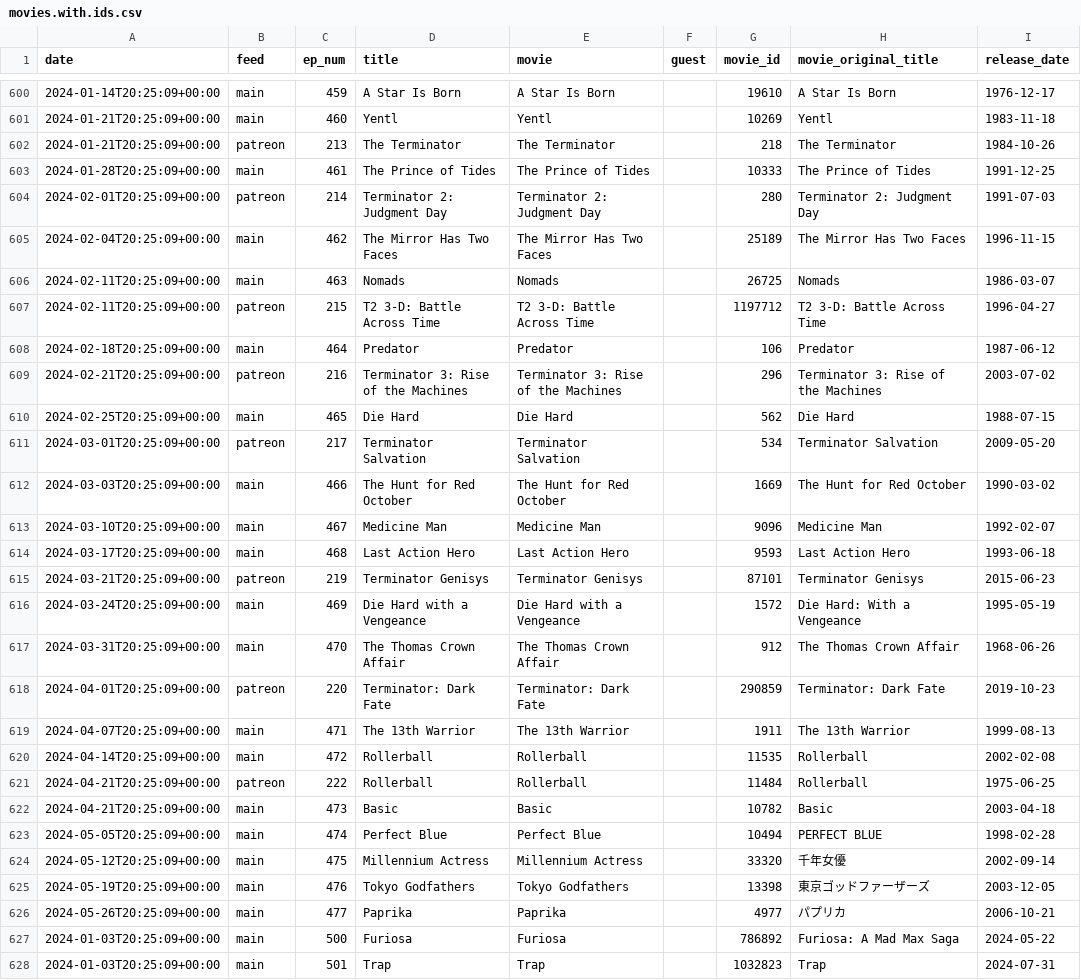
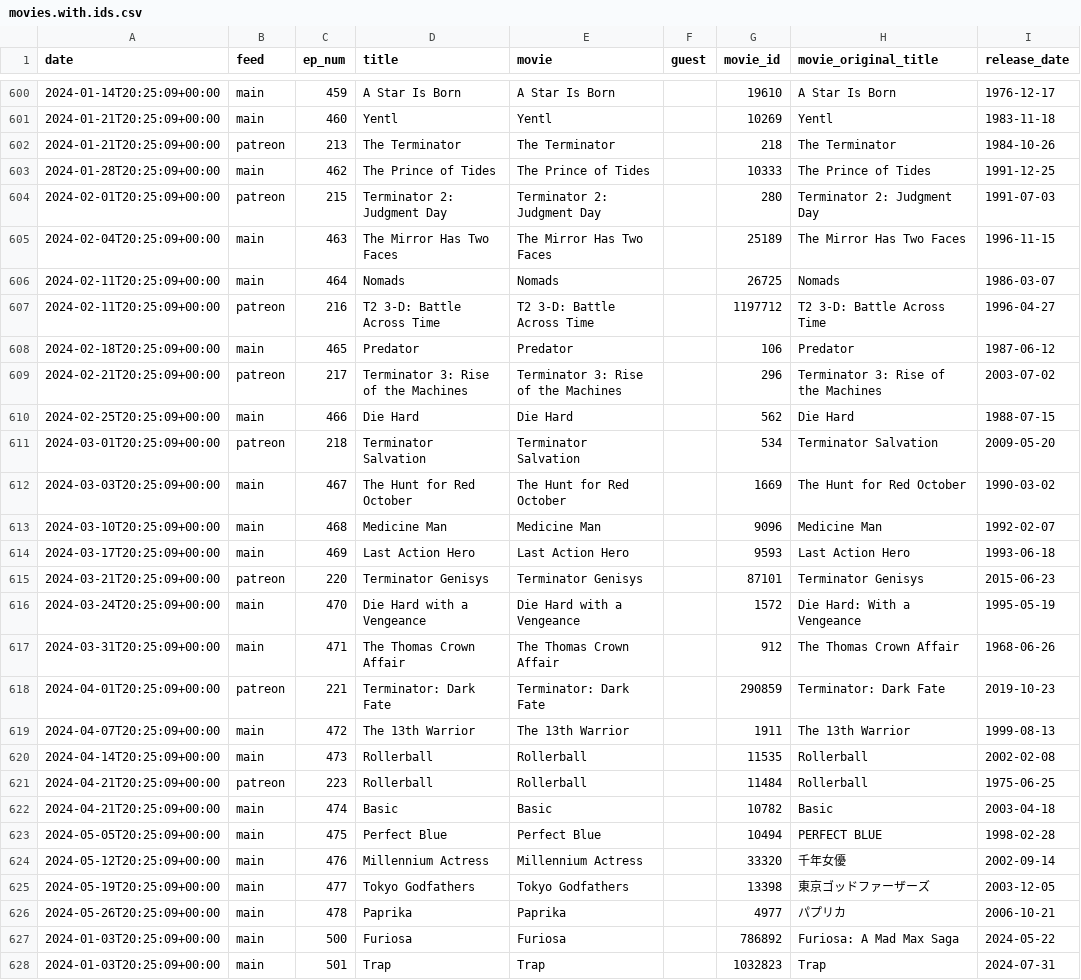
Before and after one commit to mark-jb/blankcheck, a CSV file: movies.with.ids.csv, drawn as a sheet; only a part is shown, gaps mark what is left out; the diff covers the shown part only.

```diff
--- a/movies.with.ids.csv
+++ b/movies.with.ids.csv
@@ -602,26 +602,26 @@ date,feed,ep_num,title,movie,guest,movie_id,movie_original_title,release_date
 2024-01-21T20:25:09+00:00,patreon,213,The Terminator,The Terminator,,218,The Terminator,1984-10-26
-2024-01-28T20:25:09+00:00,main,461,The Prince of Tides,The Prince of Tides,,10333,The Prince of Tides,1991-12-25
-2024-02-01T20:25:09+00:00,patreon,214,Terminator 2: Judgment Day,Terminator 2: Judgment Day,,280,Terminator 2: Judgment Day,1991-07-03
-2024-02-04T20:25:09+00:00,main,462,The Mirror Has Two Faces,The Mirror Has Two Faces,,25189,The Mirror Has Two Faces,1996-11-15
-2024-02-11T20:25:09+00:00,main,463,Nomads,Nomads,,26725,Nomads,1986-03-07
-2024-02-11T20:25:09+00:00,patreon,215,T2 3-D: Battle Across Time,T2 3-D: Battle Across Time,,1197712,T2 3-D: Battle Across Time,1996-04-27
-2024-02-18T20:25:09+00:00,main,464,Predator,Predator,,106,Predator,1987-06-12
-2024-02-21T20:25:09+00:00,patreon,216,Terminator 3: Rise of the Machines,Terminator 3: Rise of the Machines,,296,Terminator 3: Rise of the Machines,2003-07-02
-2024-02-25T20:25:09+00:00,main,465,Die Hard,Die Hard,,562,Die Hard,1988-07-15
-2024-03-01T20:25:09+00:00,patreon,217,Terminator Salvation,Terminator Salvation,,534,Terminator Salvation,2009-05-20
-2024-03-03T20:25:09+00:00,main,466,The Hunt for Red October,The Hunt for Red October,,1669,The Hunt for Red October,1990-03-02
-2024-03-10T20:25:09+00:00,main,467,Medicine Man,Medicine Man,,9096,Medicine Man,1992-02-07
-2024-03-17T20:25:09+00:00,main,468,Last Action Hero,Last Action Hero,,9593,Last Action Hero,1993-06-18
-2024-03-21T20:25:09+00:00,patreon,219,Terminator Genisys,Terminator Genisys,,87101,Terminator Genisys,2015-06-23
-2024-03-24T20:25:09+00:00,main,469,Die Hard with a Vengeance,Die Hard with a Vengeance,,1572,Die Hard: With a Vengeance,1995-05-19
-2024-03-31T20:25:09+00:00,main,470,The Thomas Crown Affair,The Thomas Crown Affair,,912,The Thomas Crown Affair,1968-06-26
-2024-04-01T20:25:09+00:00,patreon,220,Terminator: Dark Fate,Terminator: Dark Fate,,290859,Terminator: Dark Fate,2019-10-23
-2024-04-07T20:25:09+00:00,main,471,The 13th Warrior,The 13th Warrior,,1911,The 13th Warrior,1999-08-13
-2024-04-14T20:25:09+00:00,main,472,Rollerball,Rollerball,,11535,Rollerball,2002-02-08
-2024-04-21T20:25:09+00:00,patreon,222,Rollerball,Rollerball,,11484,Rollerball,1975-06-25
-2024-04-21T20:25:09+00:00,main,473,Basic,Basic,,10782,Basic,2003-04-18
-2024-05-05T20:25:09+00:00,main,474,Perfect Blue,Perfect Blue,,10494,PERFECT BLUE,1998-02-28
-2024-05-12T20:25:09+00:00,main,475,Millennium Actress,Millennium Actress,,33320,千年女優,2002-09-14
-2024-05-19T20:25:09+00:00,main,476,Tokyo Godfathers,Tokyo Godfathers,,13398,東京ゴッドファーザーズ,2003-12-05
-2024-05-26T20:25:09+00:00,main,477,Paprika,Paprika,,4977,パプリカ,2006-10-21
+2024-01-28T20:25:09+00:00,main,462,The Prince of Tides,The Prince of Tides,,10333,The Prince of Tides,1991-12-25
+2024-02-01T20:25:09+00:00,patreon,215,Terminator 2: Judgment Day,Terminator 2: Judgment Day,,280,Terminator 2: Judgment Day,1991-07-03
+2024-02-04T20:25:09+00:00,main,463,The Mirror Has Two Faces,The Mirror Has Two Faces,,25189,The Mirror Has Two Faces,1996-11-15
+2024-02-11T20:25:09+00:00,main,464,Nomads,Nomads,,26725,Nomads,1986-03-07
+2024-02-11T20:25:09+00:00,patreon,216,T2 3-D: Battle Across Time,T2 3-D: Battle Across Time,,1197712,T2 3-D: Battle Across Time,1996-04-27
+2024-02-18T20:25:09+00:00,main,465,Predator,Predator,,106,Predator,1987-06-12
+2024-02-21T20:25:09+00:00,patreon,217,Terminator 3: Rise of the Machines,Terminator 3: Rise of the Machines,,296,Terminator 3: Rise of the Machines,2003-07-02
+2024-02-25T20:25:09+00:00,main,466,Die Hard,Die Hard,,562,Die Hard,1988-07-15
+2024-03-01T20:25:09+00:00,patreon,218,Terminator Salvation,Terminator Salvation,,534,Terminator Salvation,2009-05-20
+2024-03-03T20:25:09+00:00,main,467,The Hunt for Red October,The Hunt for Red October,,1669,The Hunt for Red October,1990-03-02
+2024-03-10T20:25:09+00:00,main,468,Medicine Man,Medicine Man,,9096,Medicine Man,1992-02-07
+2024-03-17T20:25:09+00:00,main,469,Last Action Hero,Last Action Hero,,9593,Last Action Hero,1993-06-18
+2024-03-21T20:25:09+00:00,patreon,220,Terminator Genisys,Terminator Genisys,,87101,Terminator Genisys,2015-06-23
+2024-03-24T20:25:09+00:00,main,470,Die Hard with a Vengeance,Die Hard with a Vengeance,,1572,Die Hard: With a Vengeance,1995-05-19
+2024-03-31T20:25:09+00:00,main,471,The Thomas Crown Affair,The Thomas Crown Affair,,912,The Thomas Crown Affair,1968-06-26
+2024-04-01T20:25:09+00:00,patreon,221,Terminator: Dark Fate,Terminator: Dark Fate,,290859,Terminator: Dark Fate,2019-10-23
+2024-04-07T20:25:09+00:00,main,472,The 13th Warrior,The 13th Warrior,,1911,The 13th Warrior,1999-08-13
+2024-04-14T20:25:09+00:00,main,473,Rollerball,Rollerball,,11535,Rollerball,2002-02-08
+2024-04-21T20:25:09+00:00,patreon,223,Rollerball,Rollerball,,11484,Rollerball,1975-06-25
+2024-04-21T20:25:09+00:00,main,474,Basic,Basic,,10782,Basic,2003-04-18
+2024-05-05T20:25:09+00:00,main,475,Perfect Blue,Perfect Blue,,10494,PERFECT BLUE,1998-02-28
+2024-05-12T20:25:09+00:00,main,476,Millennium Actress,Millennium Actress,,33320,千年女優,2002-09-14
+2024-05-19T20:25:09+00:00,main,477,Tokyo Godfathers,Tokyo Godfathers,,13398,東京ゴッドファーザーズ,2003-12-05
+2024-05-26T20:25:09+00:00,main,478,Paprika,Paprika,,4977,パプリカ,2006-10-21
 2024-01-03T20:25:09+00:00,main,500,Furiosa,Furiosa,,786892,Furiosa: A Mad Max Saga,2024-05-22
```
Also changed, not shown: 6 edited cells elsewhere in this file, movies.cleaned.csv, 24 other files.
